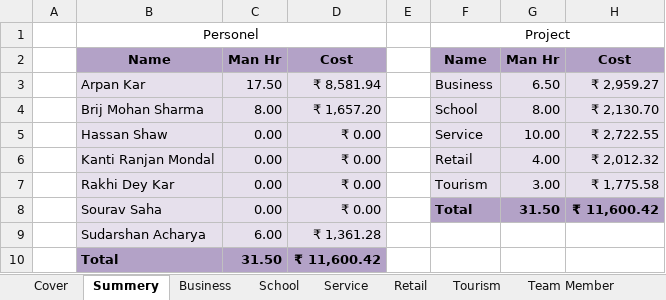
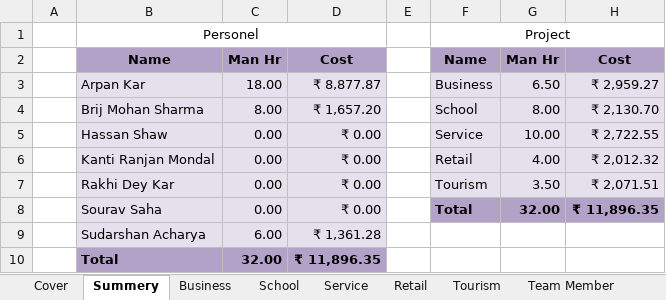
Before and after one commit to BinAff/Organization, an Excel workbook: Project Management/Effort Calculation.xlsx, sheet Summery, drawn as a sheet; values as stored, in another font and other column widths than the file's, no borders; the diff names each change by its address in the sheet, - before the commit and + after, or states it on an @@ line.

```diff
--- a/Project Management/Effort Calculation.xlsx (sheet Summery)
+++ b/Project Management/Effort Calculation.xlsx (sheet Summery)
-C3: 17.50
+C3: 18.00
-D3: ₹ 8,581.94
+D3: ₹ 8,877.87
-G7: 3.00
+G7: 3.50
-H7: ₹ 1,775.58
+H7: ₹ 2,071.51
-G8: 31.50
+G8: 32.00
-H8: ₹ 11,600.42
+H8: ₹ 11,896.35
-C10: 31.50
+C10: 32.00
-D10: ₹ 11,600.42
+D10: ₹ 11,896.35
```
Also changed, not shown: sheet Tourism, sheet Cover, hidden cells.
